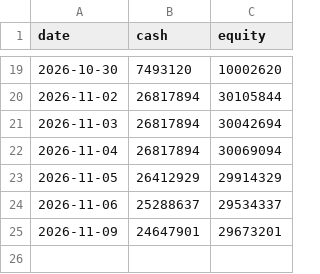
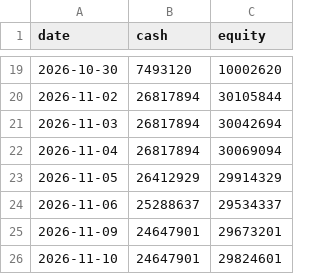
Before and after one commit to iceburg369/dca-agent, a CSV file: state/equity_history.csv, drawn as a sheet; only a part is shown, gaps mark what is left out; the diff names each change by its address in the sheet, - before the commit and + after, or states it on an @@ line.

```diff
--- a/state/equity_history.csv
+++ b/state/equity_history.csv
+row 26: 2026-11-10 | 24647901 | 29824601
```
Also changed, not shown: 2 other files.
